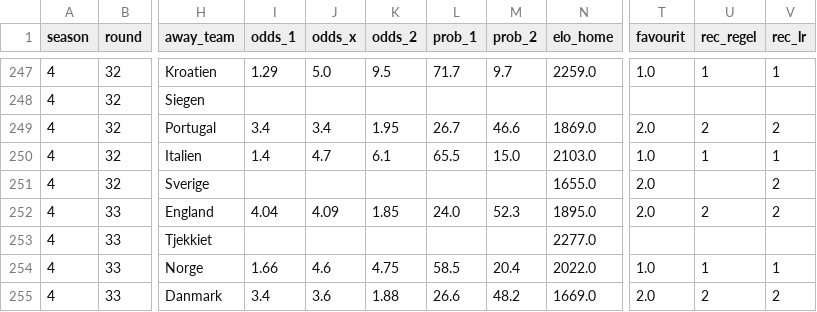
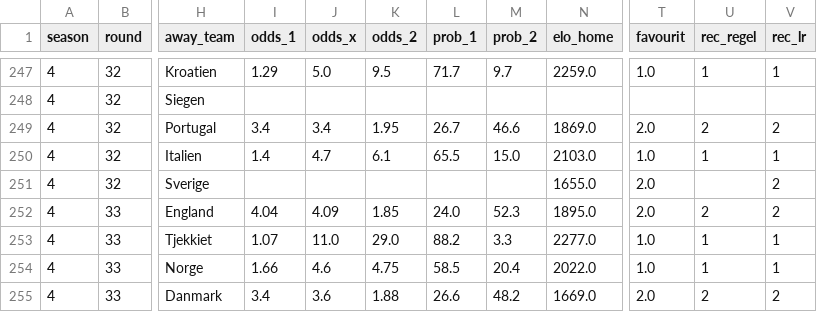
Before and after one commit to Stenner93/Odds, a CSV file: data/odds.csv, drawn as a sheet; only a part is shown, gaps mark what is left out; the diff names each change by its address in the sheet, - before the commit and + after, or states it on an @@ line.

```diff
--- a/data/odds.csv
+++ b/data/odds.csv
-I253 (odds_1): (empty)
+I253 (odds_1): 1.07
-J253 (odds_x): (empty)
+J253 (odds_x): 11.0
-K253 (odds_2): (empty)
+K253 (odds_2): 29.0
-L253 (prob_1): (empty)
+L253 (prob_1): 88.2
-M253 (prob_2): (empty)
+M253 (prob_2): 3.3
-T253 (favourit): (empty)
+T253 (favourit): 1.0
-U253 (rec_regel): (empty)
+U253 (rec_regel): 1
-V253 (rec_lr): (empty)
+V253 (rec_lr): 1
```
Also changed, not shown: 1 other file.
